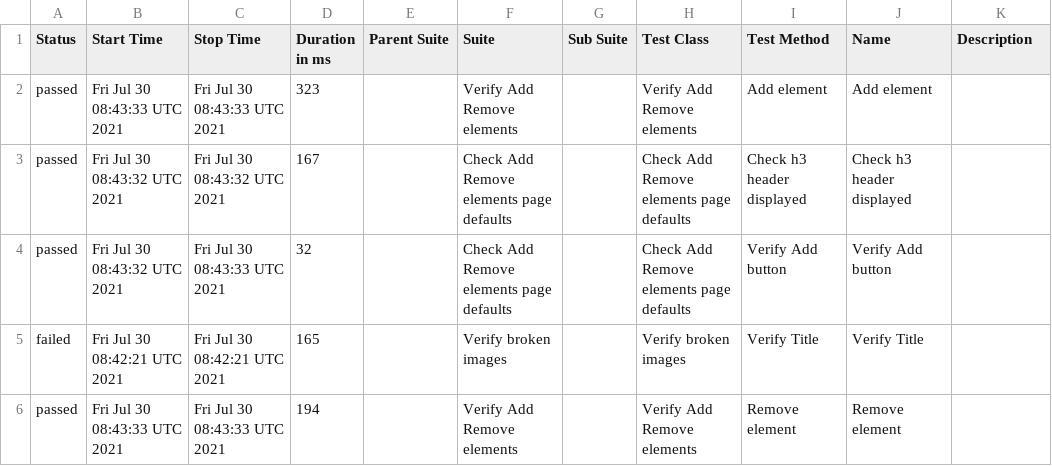
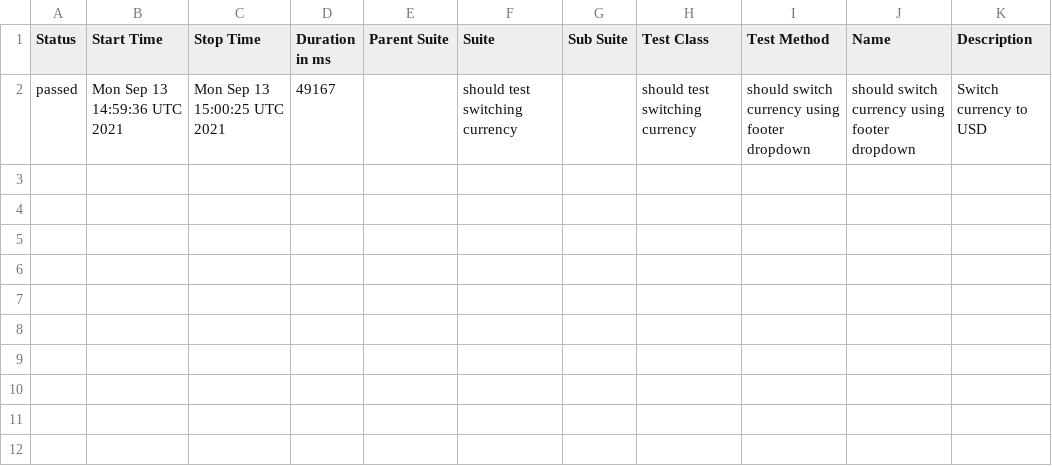
Before and after one commit to ToActions/HtmlActions, a CSV file: data/suites.csv, drawn as a sheet.

Commit message:
Update from https://github.com/motionelements/webdriver-tests-poc/commit/9633fa90a9c5612bac14d018a3a80a42bf9f11de

```diff
--- a/data/suites.csv
+++ b/data/suites.csv
@@ -1,6 +1,2 @@
 "Status","Start Time","Stop Time","Duration in ms","Parent Suite","Suite","Sub Suite","Test Class","Test Method","Name","Description"
-"passed","Fri Jul 30 08:43:33 UTC 2021","Fri Jul 30 08:43:33 UTC 2021","323","","Verify Add Remove elements","","Verify Add Remove elements","Add element","Add element",""
-"passed","Fri Jul 30 08:43:32 UTC 2021","Fri Jul 30 08:43:32 UTC 2021","167","","Check Add Remove elements page defaults","","Check Add Remove elements page defaults","Check h3 header displayed","Check h3 header displayed",""
-"passed","Fri Jul 30 08:43:32 UTC 2021","Fri Jul 30 08:43:33 UTC 2021","32","","Check Add Remove elements page defaults","","Check Add Remove elements page defaults","Verify Add button","Verify Add button",""
-"failed","Fri Jul 30 08:42:21 UTC 2021","Fri Jul 30 08:42:21 UTC 2021","165","","Verify broken images","","Verify broken images","Verify Title","Verify Title",""
-"passed","Fri Jul 30 08:43:33 UTC 2021","Fri Jul 30 08:43:33 UTC 2021","194","","Verify Add Remove elements","","Verify Add Remove elements","Remove element","Remove element",""
+"passed","Mon Sep 13 14:59:36 UTC 2021","Mon Sep 13 15:00:25 UTC 2021","49167","","should test switching currency","","should test switching currency","should switch currency using footer dropdown","should switch currency using footer dropdown","Switch currency to USD"
```
Also changed, not shown: 55 other files.
